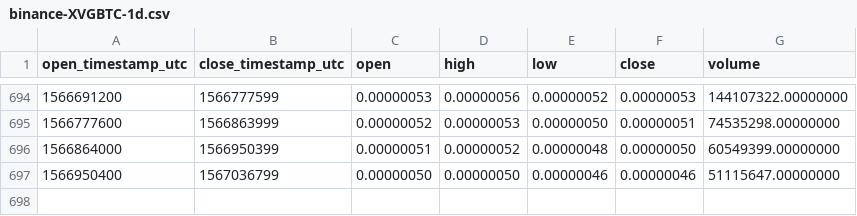
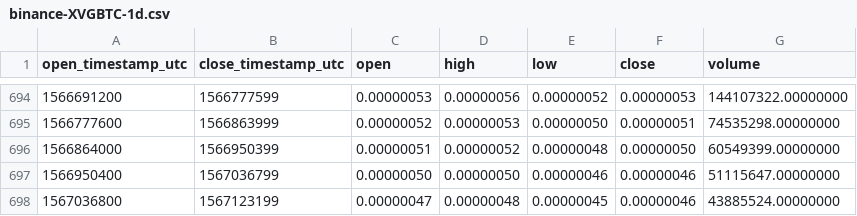
Before and after one commit to cryptobigbro/binance-XVGBTC, a CSV file: binance-XVGBTC-1d.csv, drawn as a sheet; only a part is shown, gaps mark what is left out; the diff names each change by its address in the sheet, - before the commit and + after, or states it on an @@ line.

Commit message:
Update OHLCV data.

```diff
--- a/binance-XVGBTC-1d.csv
+++ b/binance-XVGBTC-1d.csv
+row 698: 1567036800 | 1567123199 | 0.00000047 | 0.00000048 | 0.00000045 | 0.00000046 | 43885524.00000000
```
Also changed, not shown: 1 other file.
